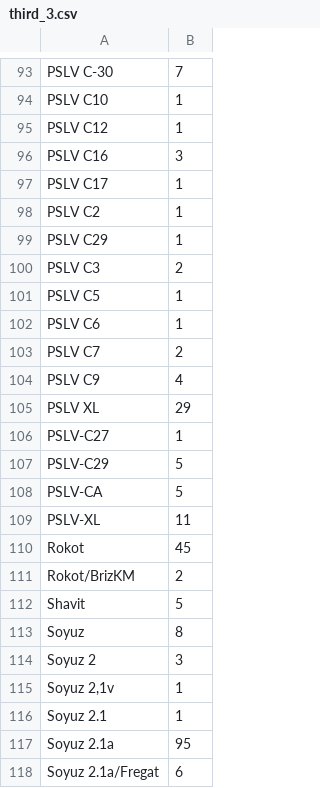
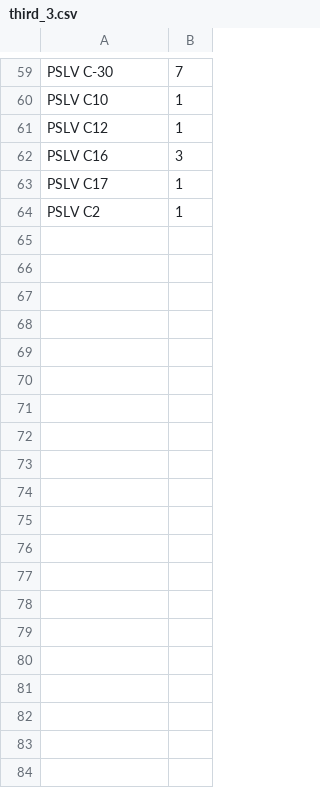
Before and after one commit to tykisgod/Data-Viz-Proj, a CSV file: src/assets/third_3.csv, drawn as a sheet; only a part is shown, gaps mark what is left out; the diff covers the shown part only.

```diff
--- a/src/assets/third_3.csv
+++ b/src/assets/third_3.csv
@@ -98,21 +64 @@ PSLV C17,1
 PSLV C2,1
-PSLV C29,1
-PSLV C3,2
-PSLV C5,1
-PSLV C6,1
-PSLV C7,2
-PSLV C9,4
-PSLV XL,29
-PSLV-C27,1
-PSLV-C29,5
-PSLV-CA,5
-PSLV-XL,11
-Rokot,45
-Rokot/BrizKM,2
-Shavit,5
-Soyuz,8
-Soyuz 2,3
-"Soyuz 2,1v",1
-Soyuz 2.1,1
-Soyuz 2.1a,95
-Soyuz 2.1a/Fregat,6
```
Also changed, not shown: 1 added row and 73 removed rows elsewhere in this file, 2 other files.
